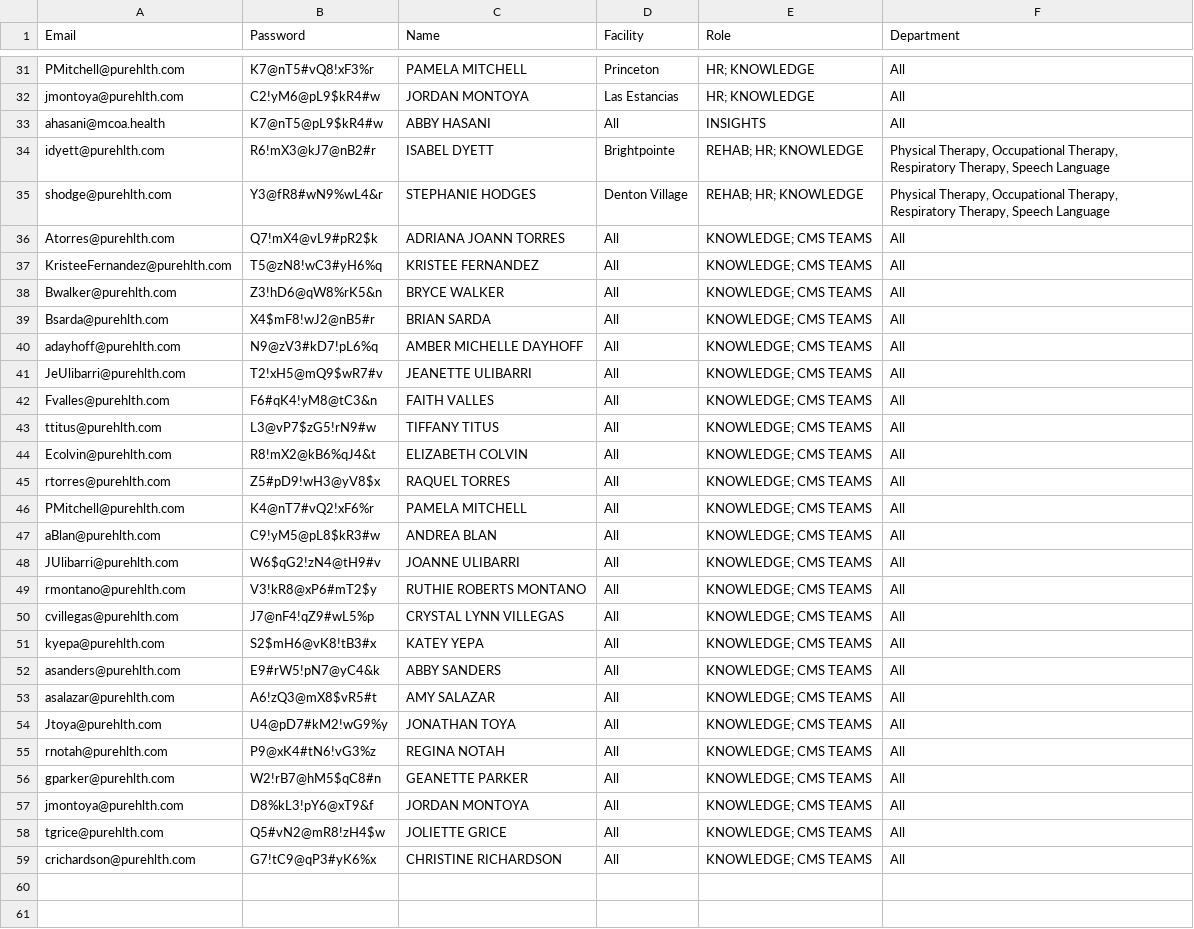
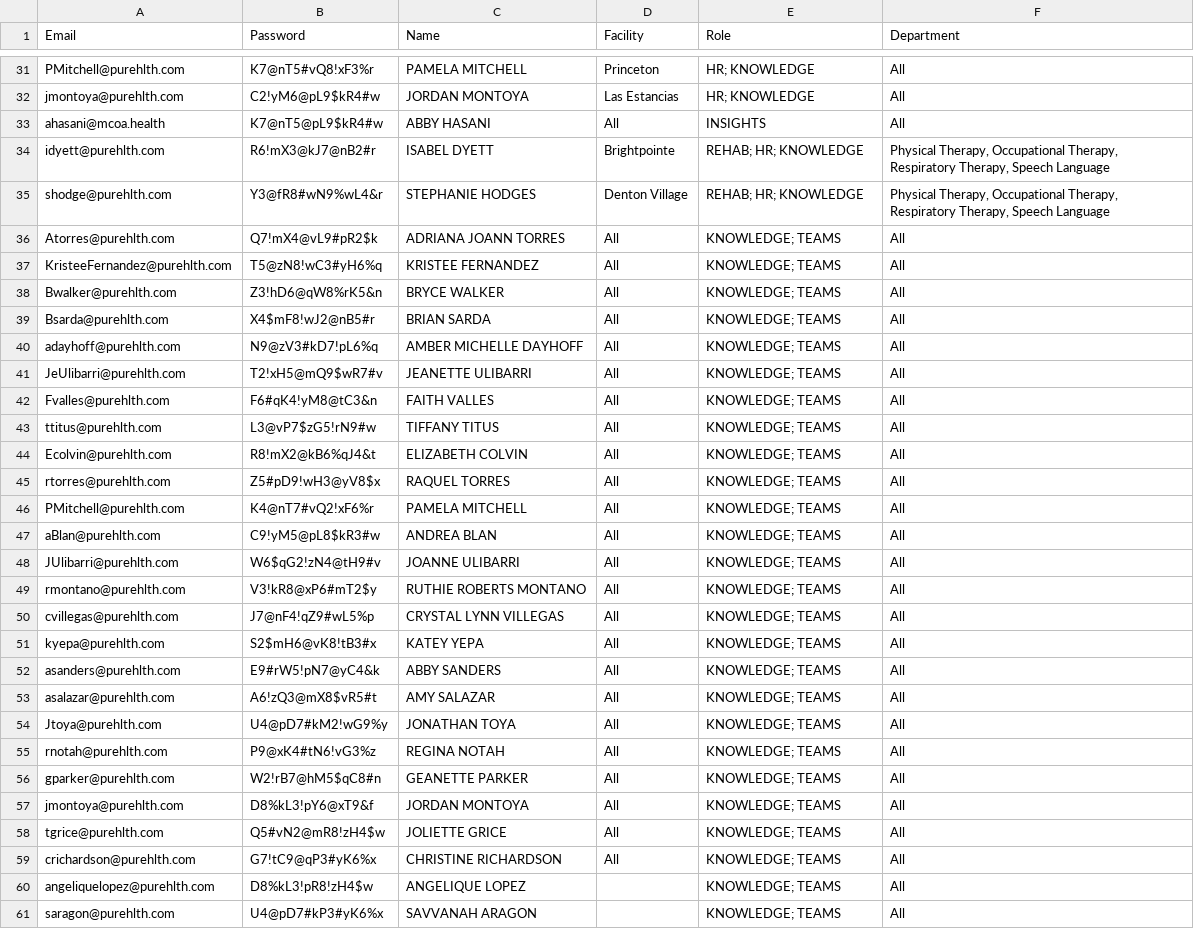
Before and after one commit to MCOAJoyceMartin/yourpureai-portal, a CSV file: portal_credentials.csv, drawn as a sheet; only a part is shown, gaps mark what is left out; the diff names each change by its address in the sheet, - before the commit and + after, or states it on an @@ line.

Commit message:
Add files via upload

```diff
--- a/portal_credentials.csv
+++ b/portal_credentials.csv
-E36:E59 (Role): KNOWLEDGE; CMS TEAMS
+E36:E59 (Role): KNOWLEDGE; TEAMS
+row 60: angeliquelopez@purehlth.com | D8%kL3!pR8!zH4$w | ANGELIQUE LOPEZ |  | KNOWLEDGE; TEAMS | All
+row 61: saragon@purehlth.com | U4@pD7#kP3#yK6%x | SAVVANAH ARAGON |  | KNOWLEDGE; TEAMS | All
```
